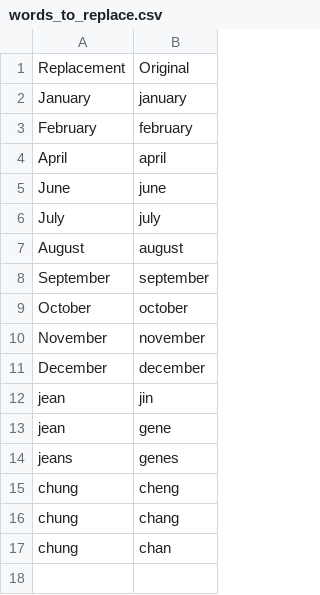
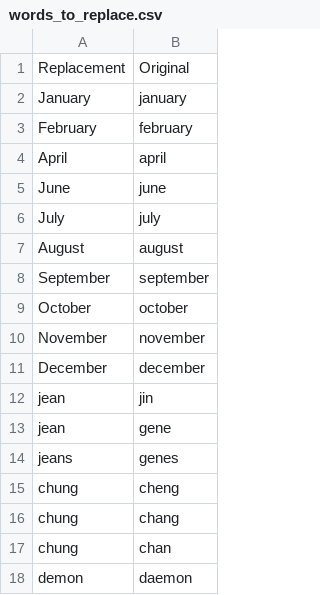
Before and after one commit to jeanchung/talon-community, a CSV file: settings/words_to_replace.csv, drawn as a sheet; the diff names each change by its address in the sheet, - before the commit and + after, or states it on an @@ line.

Commit message:
app switching by window name, vocab/settings

```diff
--- a/settings/words_to_replace.csv
+++ b/settings/words_to_replace.csv
+row 18: demon | daemon
```
Also changed, not shown: 4 other files.
